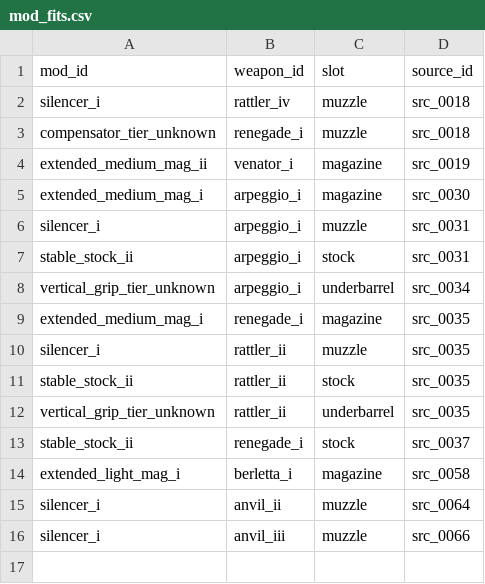
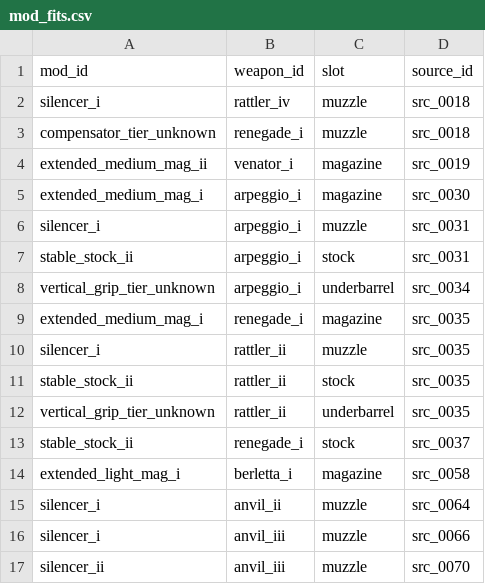
Before and after one commit to kvturaga/arc-raiders-companion-starter, a CSV file: starter_data/mod_fits.csv, drawn as a sheet; the diff names each change by its address in the sheet, - before the commit and + after, or states it on an @@ line.

```diff
--- a/starter_data/mod_fits.csv
+++ b/starter_data/mod_fits.csv
+row 17: silencer_ii | anvil_iii | muzzle | src_0070
```
Also changed, not shown: contrib/stack_sizes_observed.csv, starter_data/aliases.csv, 11 other files.
